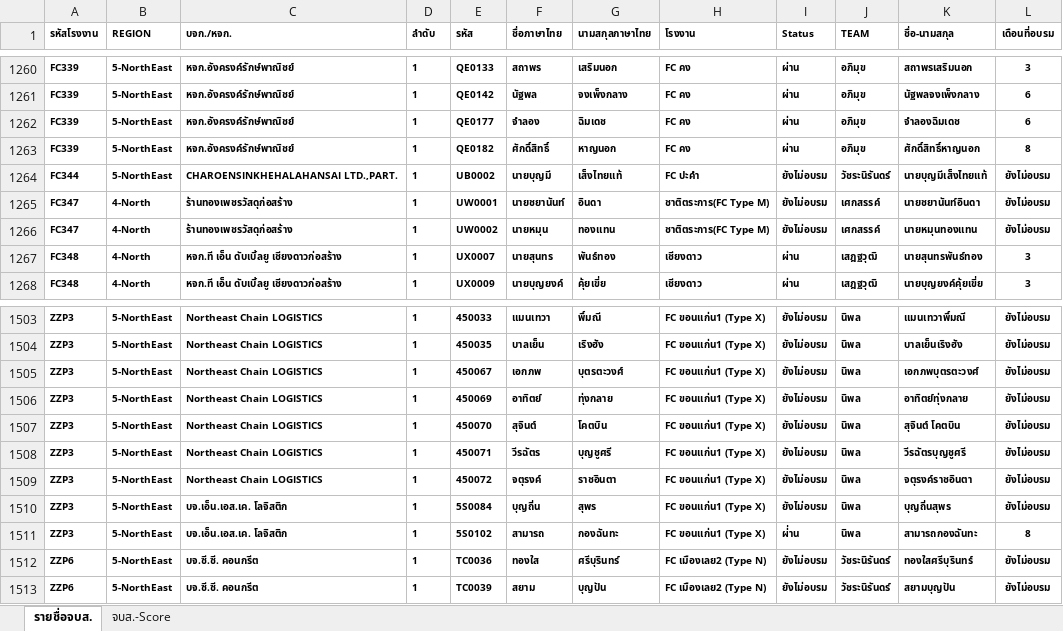
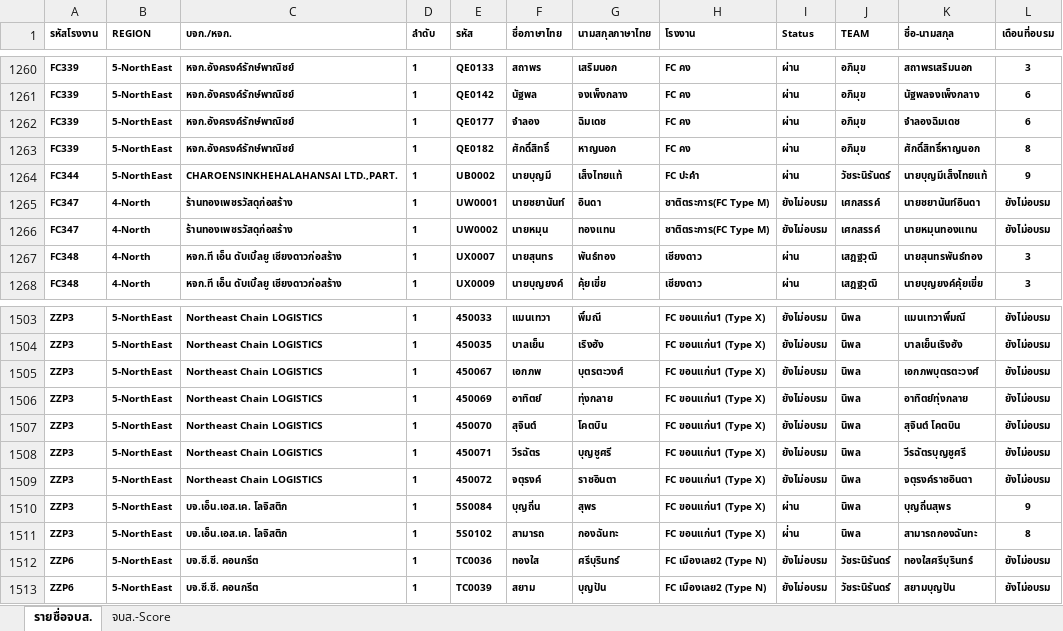
Before and after one commit to prayutp1-debug/newstarrating, an Excel workbook: source-excel/Driver.xlsx, sheet รายชื่อจบส., drawn as a sheet; only a part is shown, gaps mark what is left out; values as stored, in another font and other column widths than the file's, no borders; conditional formats not drawn; the diff covers the shown part only; the diff names each change by its address in the sheet, - before the commit and + after, or states it on an @@ line.

```diff
--- a/source-excel/Driver.xlsx (sheet รายชื่อจบส.)
+++ b/source-excel/Driver.xlsx (sheet รายชื่อจบส.)
-I1264 (Status): ยังไม่อบรม
+I1264 (Status): ผ่าน
-L1264 (เดือนที่อบรม): ยังไม่อบรม
+L1264 (เดือนที่อบรม): 9
-I1510 (Status): ยังไม่อบรม
+I1510 (Status): ผ่าน
-L1510 (เดือนที่อบรม): ยังไม่อบรม
+L1510 (เดือนที่อบรม): 9
```
Also changed, not shown: 26 edited cells elsewhere in this sheet, sheet จบส.-Score.
